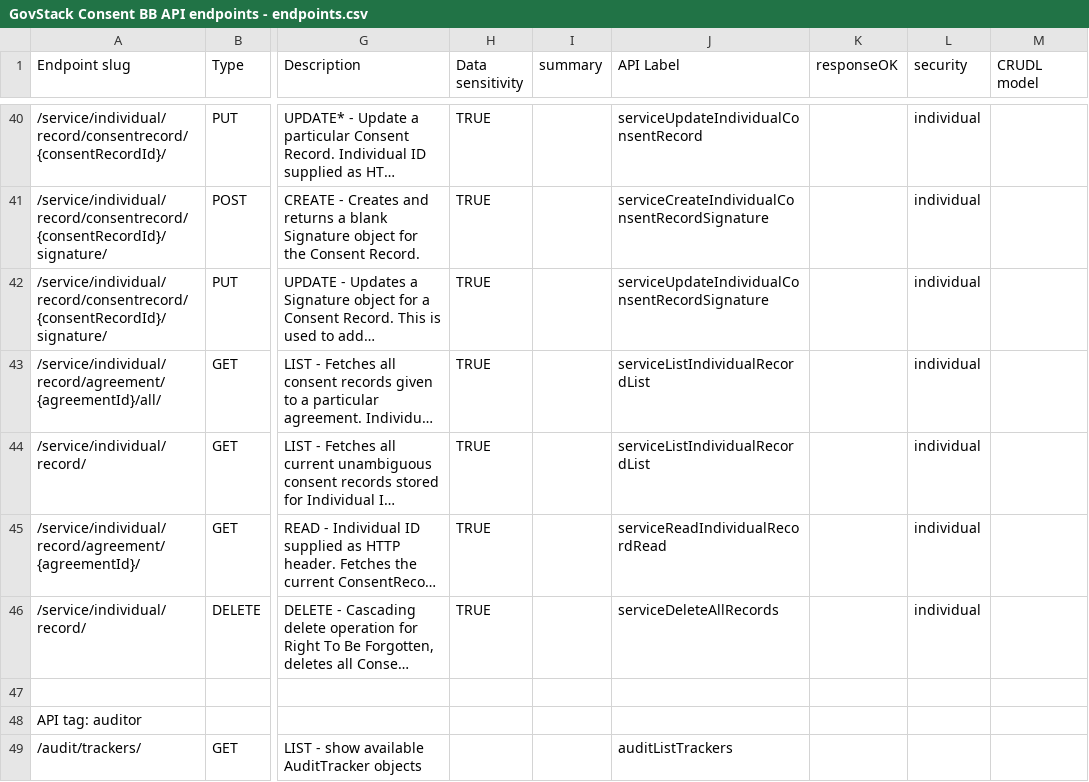
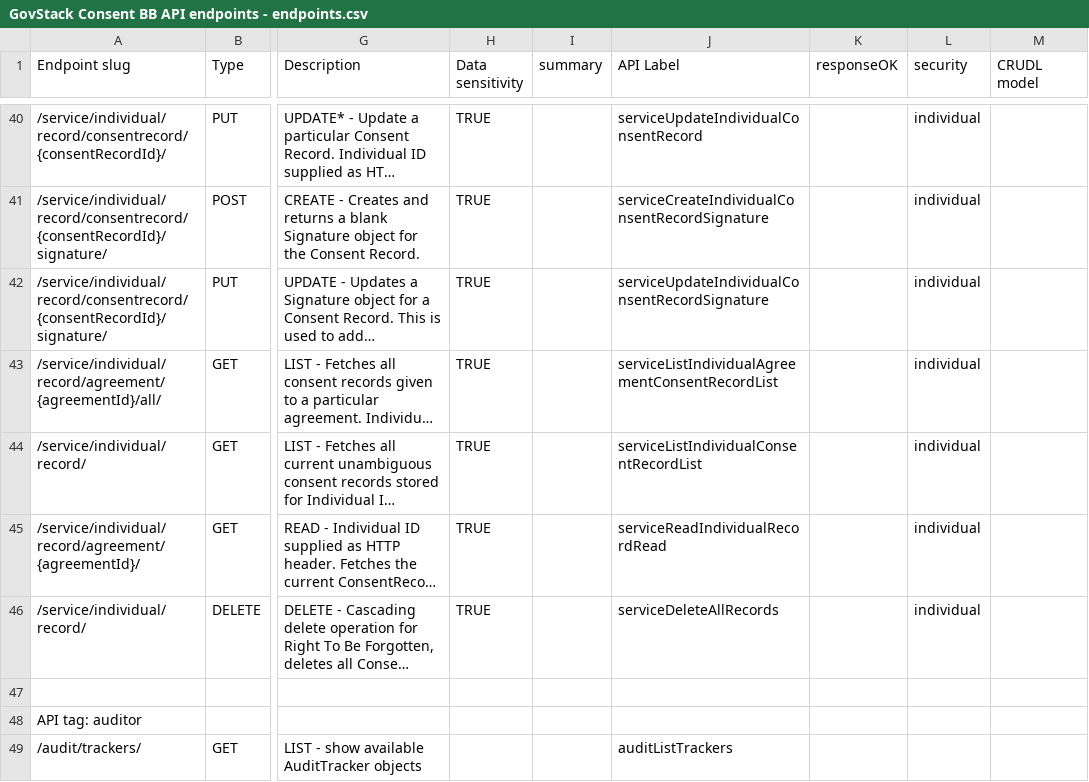
Before and after one commit to GovStackWorkingGroup/bb-consent, a CSV file: api/GovStack Consent BB API endpoints - endpoints.csv, drawn as a sheet; only a part is shown, gaps mark what is left out; long unchanged cells end in …; the diff names each change by its address in the sheet, - before the commit and + after, or states it on an @@ line.

```diff
--- a/api/GovStack Consent BB API endpoints - endpoints.csv
+++ b/api/GovStack Consent BB API endpoints - endpoints.csv
-J43 (API Label): serviceListIndividualRecordList
+J43 (API Label): serviceListIndividualAgreementConsentRecordList
-J44 (API Label): serviceListIndividualRecordList
+J44 (API Label): serviceListIndividualConsentRecordList
```
Also changed, not shown: 2 other files.
